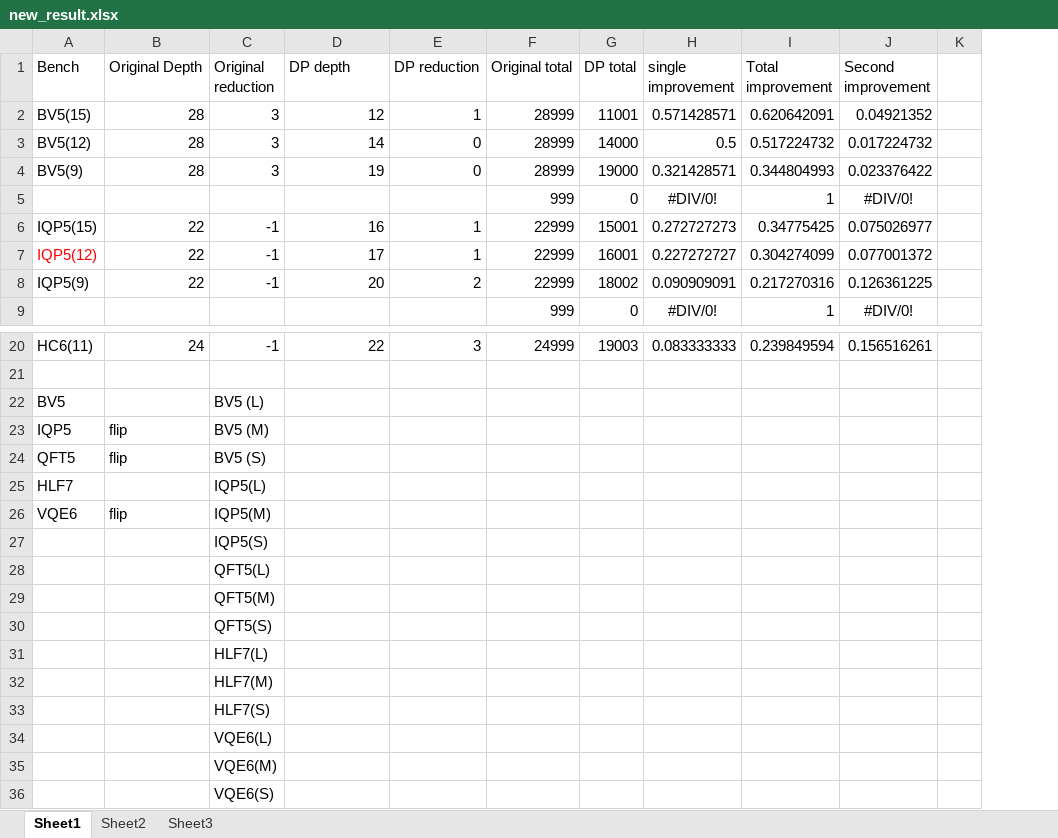
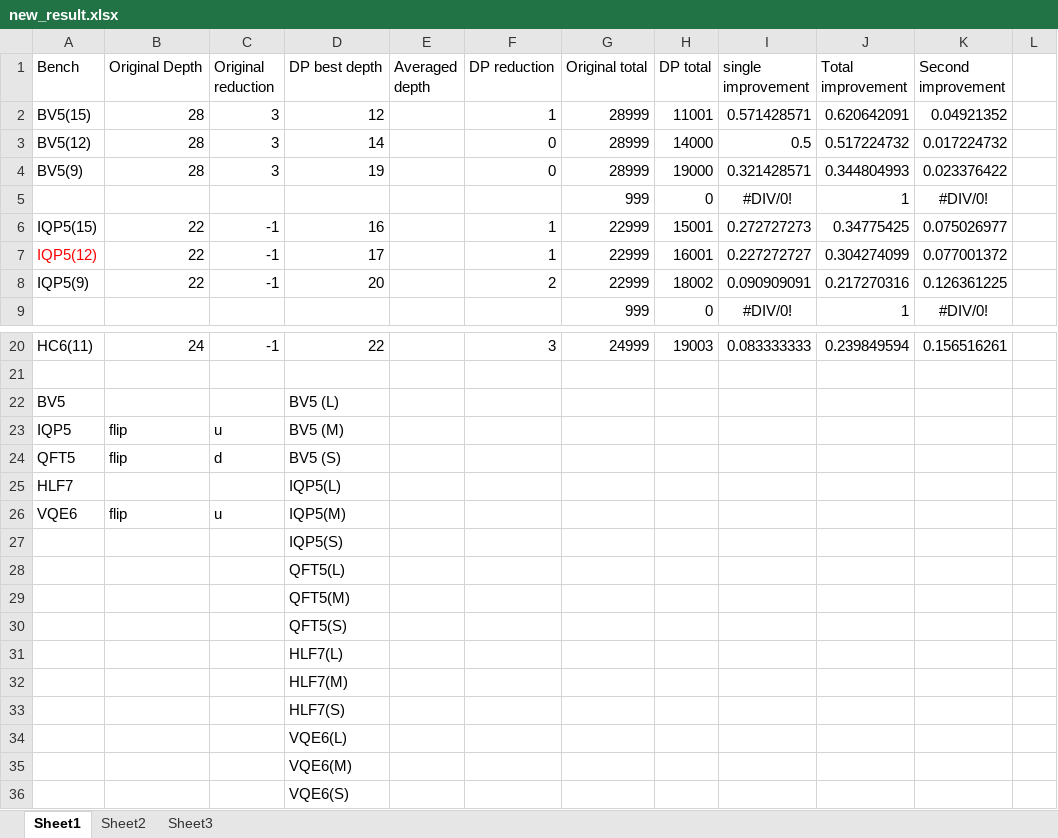
Before and after one commit to PittYHL/DP_MBQC, an Excel workbook: example/new_result.xlsx, sheet Sheet1, drawn as a sheet; only a part is shown, gaps mark what is left out; values as stored, in another font and other column widths than the file's, no borders; charts and pictures not drawn; removed rows and columns are numbered as before the commit, all else as after; rows hold the shown columns only; the diff names each change by its address in the sheet, - before the commit and + after, or states it on an @@ line.

```diff
--- a/example/new_result.xlsx (sheet Sheet1)
+++ b/example/new_result.xlsx (sheet Sheet1)
+column E (Averaged depth), empty
-D1: DP depth
+D1: DP best depth
-C22 (Original reduction): BV5 (L)
+C22 (Original reduction): (empty)
-D22 (DP best depth): (empty)
+D22 (DP best depth): BV5 (L)
-C23 (Original reduction): BV5 (M)
+C23 (Original reduction): u
-D23 (DP best depth): (empty)
+D23 (DP best depth): BV5 (M)
-C24 (Original reduction): BV5 (S)
+C24 (Original reduction): d
-D24 (DP best depth): (empty)
+D24 (DP best depth): BV5 (S)
-C25 (Original reduction): IQP5(L)
+C25 (Original reduction): (empty)
-D25 (DP best depth): (empty)
+D25 (DP best depth): IQP5(L)
-C26 (Original reduction): IQP5(M)
+C26 (Original reduction): u
-D26 (DP best depth): (empty)
+D26 (DP best depth): IQP5(M)
-row 27:  |  | IQP5(S)
-row 28:  |  | QFT5(L)
-row 29:  |  | QFT5(M)
-row 30:  |  | QFT5(S)
-row 31:  |  | HLF7(L)
-row 32:  |  | HLF7(M)
-row 33:  |  | HLF7(S)
-row 34:  |  | VQE6(L)
-row 35:  |  | VQE6(M)
-row 36:  |  | VQE6(S)
+row 27:  |  |  | IQP5(S)
+row 28:  |  |  | QFT5(L)
+row 29:  |  |  | QFT5(M)
+row 30:  |  |  | QFT5(S)
+row 31:  |  |  | HLF7(L)
+row 32:  |  |  | HLF7(M)
+row 33:  |  |  | HLF7(S)
+row 34:  |  |  | VQE6(L)
+row 35:  |  |  | VQE6(M)
+row 36:  |  |  | VQE6(S)
```
Also changed, not shown: formulas that keep their value, charts or pictures, 5 other files.
